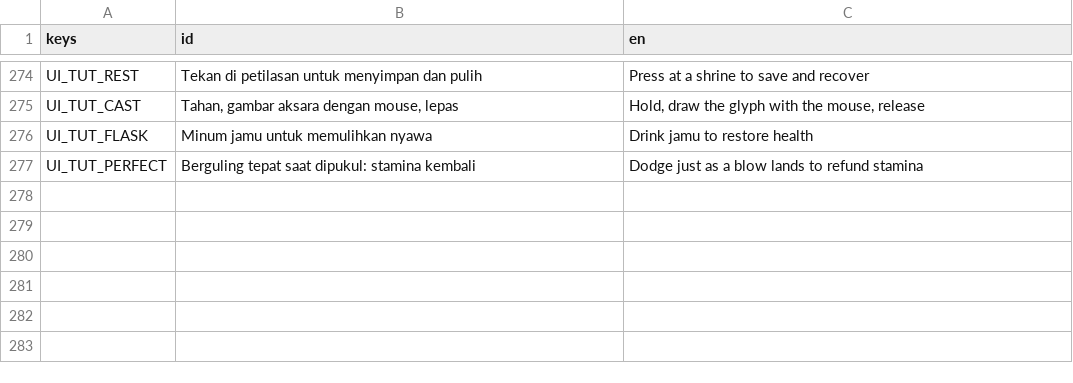
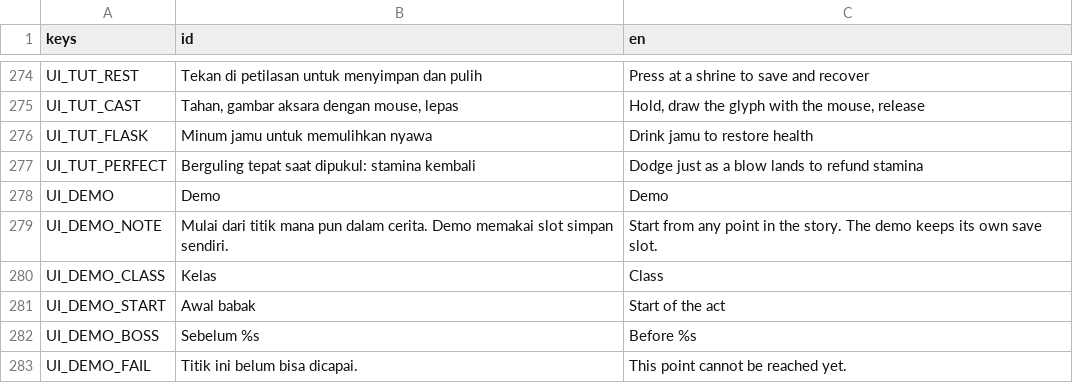
Before and after one commit to enclaireee/AksaraKala, a CSV file: data/text/ui.csv, drawn as a sheet; only a part is shown, gaps mark what is left out; the diff names each change by its address in the sheet, - before the commit and + after, or states it on an @@ line.

```diff
--- a/data/text/ui.csv
+++ b/data/text/ui.csv
+row 278: UI_DEMO | Demo | Demo
+row 279: UI_DEMO_NOTE | Mulai dari titik mana pun dalam cerita. Demo memakai slot simpan sendiri. | Start from any point in the story. The demo keeps its own save slot.
+row 280: UI_DEMO_CLASS | Kelas | Class
+row 281: UI_DEMO_START | Awal babak | Start of the act
+row 282: UI_DEMO_BOSS | Sebelum %s | Before %s
+row 283: UI_DEMO_FAIL | Titik ini belum bisa dicapai. | This point cannot be reached yet.
```
Also changed, not shown: 7 other files.
